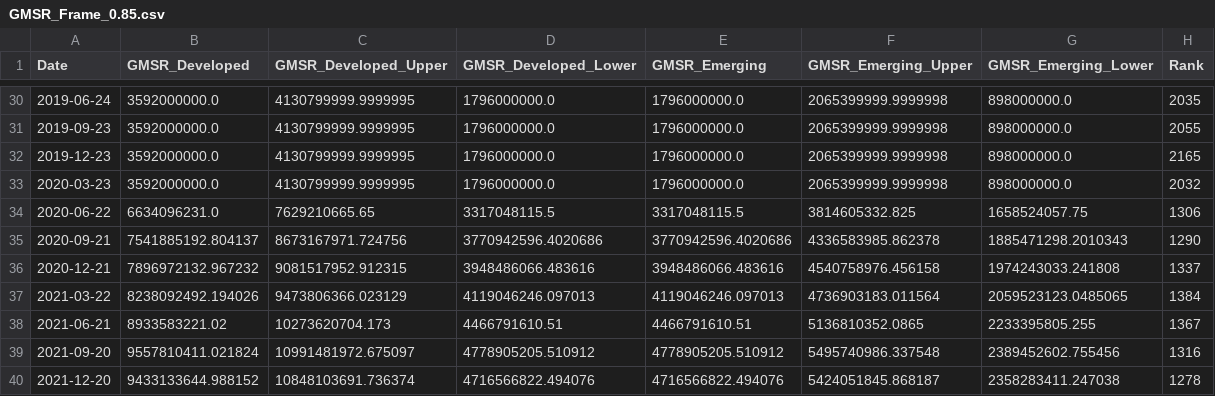
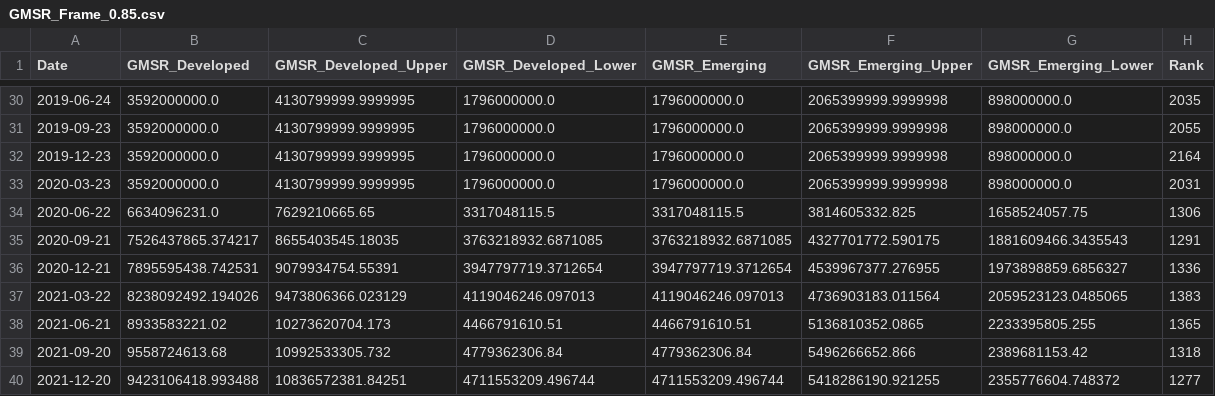
Before and after one commit to lucababbi/V0_SAMCO, a CSV file: Output/GMSR_Frame_0.85.csv, drawn as a sheet; only a part is shown, gaps mark what is left out; the diff covers the shown part only.

```diff
--- a/Output/GMSR_Frame_0.85.csv
+++ b/Output/GMSR_Frame_0.85.csv
@@ -31,10 +31,10 @@ Date,GMSR_Developed,GMSR_Developed_Upper,GMSR_Developed_Lower,GMSR_Emerging,GMSR
 2019-09-23,3592000000.0,4130799999.9999995,1796000000.0,1796000000.0,2065399999.9999998,898000000.0,2055
-2019-12-23,3592000000.0,4130799999.9999995,1796000000.0,1796000000.0,2065399999.9999998,898000000.0,2165
-2020-03-23,3592000000.0,4130799999.9999995,1796000000.0,1796000000.0,2065399999.9999998,898000000.0,2032
+2019-12-23,3592000000.0,4130799999.9999995,1796000000.0,1796000000.0,2065399999.9999998,898000000.0,2164
+2020-03-23,3592000000.0,4130799999.9999995,1796000000.0,1796000000.0,2065399999.9999998,898000000.0,2031
 2020-06-22,6634096231.0,7629210665.65,3317048115.5,3317048115.5,3814605332.825,1658524057.75,1306
-2020-09-21,7541885192.804137,8673167971.724756,3770942596.4020686,3770942596.4020686,4336583985.862378,1885471298.2010343,1290
-2020-12-21,7896972132.967232,9081517952.912315,3948486066.483616,3948486066.483616,4540758976.456158,1974243033.241808,1337
-2021-03-22,8238092492.194026,9473806366.023129,4119046246.097013,4119046246.097013,4736903183.011564,2059523123.0485065,1384
-2021-06-21,8933583221.02,10273620704.173,4466791610.51,4466791610.51,5136810352.0865,2233395805.255,1367
-2021-09-20,9557810411.021824,10991481972.675097,4778905205.510912,4778905205.510912,5495740986.337548,2389452602.755456,1316
-2021-12-20,9433133644.988152,10848103691.736374,4716566822.494076,4716566822.494076,5424051845.868187,2358283411.247038,1278
+2020-09-21,7526437865.374217,8655403545.18035,3763218932.6871085,3763218932.6871085,4327701772.590175,1881609466.3435543,1291
+2020-12-21,7895595438.742531,9079934754.55391,3947797719.3712654,3947797719.3712654,4539967377.276955,1973898859.6856327,1336
+2021-03-22,8238092492.194026,9473806366.023129,4119046246.097013,4119046246.097013,4736903183.011564,2059523123.0485065,1383
+2021-06-21,8933583221.02,10273620704.173,4466791610.51,4466791610.51,5136810352.0865,2233395805.255,1365
+2021-09-20,9558724613.68,10992533305.732,4779362306.84,4779362306.84,5496266652.866,2389681153.42,1318
+2021-12-20,9423106418.993488,10836572381.84251,4711553209.496744,4711553209.496744,5418286190.921255,2355776604.748372,1277
```
Also changed, not shown: 72 edited cells elsewhere in this file, Output/Recap_Count_0.85.csv, Output/Recap_Count_Standard_0.85.csv, 5 other files.
